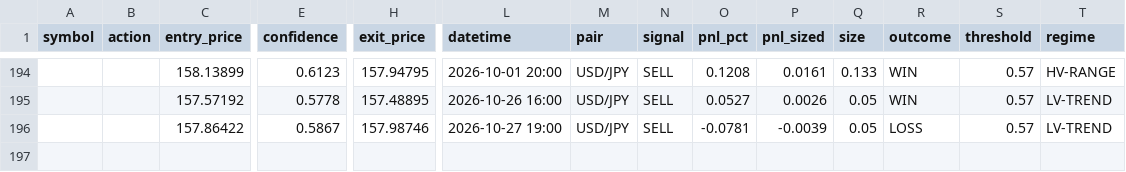
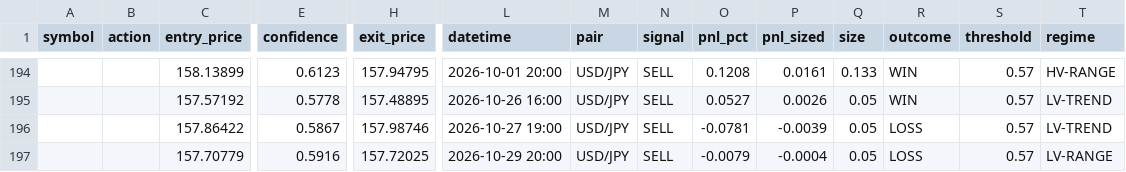
Before and after one commit to Jeanwrld/omega-bot, a CSV file: forex_signals_log.csv, drawn as a sheet; only a part is shown, gaps mark what is left out; rows hold the shown columns only; the diff names each change by its address in the sheet, - before the commit and + after, or states it on an @@ line.

```diff
--- a/forex_signals_log.csv
+++ b/forex_signals_log.csv
+row 197:  |  | 157.70779 | 0.5916 | 157.72025 | 2026-10-29 20:00 | USD/JPY | SELL | -0.0079 | -0.0004 | 0.05 | LOSS | 0.57 | LV-RANGE
```
Also changed, not shown: forex_shadow_log.csv, 1 other file.
